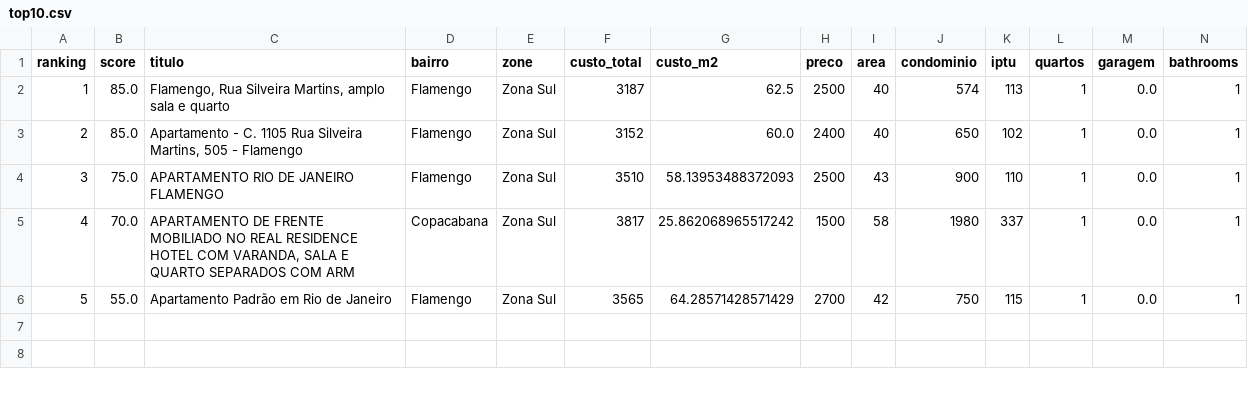
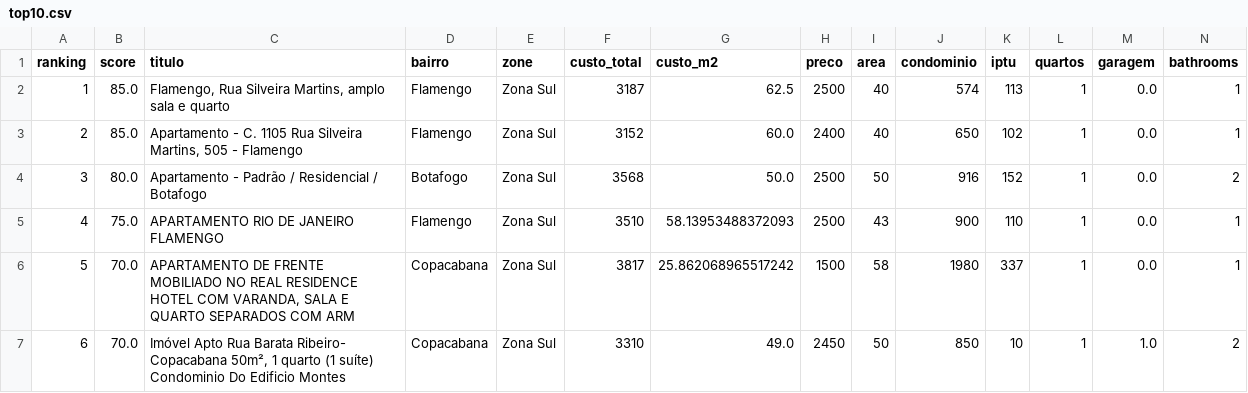
Before and after one commit to DboechatM/RentHunter, a CSV file: data/zap/top/top10.csv, drawn as a sheet; only a part is shown; removed rows and columns are numbered as before the commit, all else as after; rows hold the shown columns only; the diff names each change by its address in the sheet, - before the commit and + after, or states it on an @@ line.

```diff
--- a/data/zap/top/top10.csv
+++ b/data/zap/top/top10.csv
+row 4: 3 | 80.0 | Apartamento - Padrão / Residencial / Botafogo | Botafogo | Zona Sul | 3568 | 50.0 | 2500 | 50 | 916 | 152 | 1 | 0.0 | 2
@@ column A (ranking) renumbered between rows 5 and 6 @@
-row 6: 5 | 55.0 | Apartamento Padrão em Rio de Janeiro | Flamengo | Zona Sul | 3565 | 64.28571428571429 | 2700 | 42 | 750 | 115 | 1 | 0.0 | 1
+row 7: 6 | 70.0 | Imóvel Apto Rua Barata Ribeiro- Copacabana 50m², 1 quarto (1 suíte) Condominio Do Edificio Montes | Copacabana | Zona Sul | 3310 | 49.0 | 2450 | 50 | 850 | 10 | 1 | 1.0 | 2
```
Also changed, not shown: data/olx/top/top10.csv, 6 other files.
